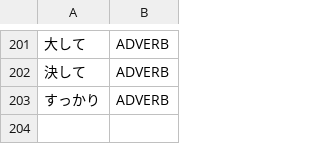
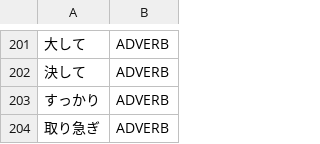
Before and after one commit to aitytech/suzume, a TSV file: data/core/adverbs.tsv, drawn as a sheet; only a part is shown, gaps mark what is left out.

```diff
--- a/data/core/adverbs.tsv
+++ b/data/core/adverbs.tsv
@@ -203 +203,2 @@
 すっかり	ADVERB
+取り急ぎ	ADVERB
```
Also changed, not shown: data/core/adjectives.tsv, data/core/nouns.tsv, 41 other files.
